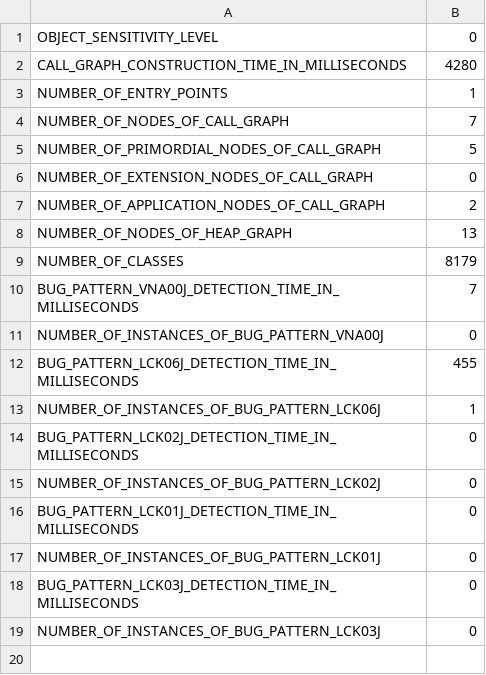
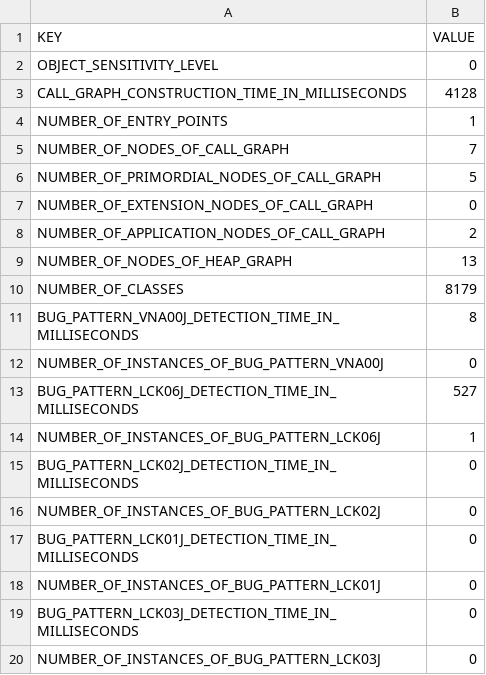
Before and after one commit to reprogrammer/keshmesh-results, a CSV file: derby/0/profiling-results.csv, drawn as a sheet.

Commit message:
Updated the results for k=0.

```diff
--- a/derby/0/profiling-results.csv
+++ b/derby/0/profiling-results.csv
@@ -1,3 +1,4 @@
+KEY,VALUE
 OBJECT_SENSITIVITY_LEVEL,0
-CALL_GRAPH_CONSTRUCTION_TIME_IN_MILLISECONDS,4280
+CALL_GRAPH_CONSTRUCTION_TIME_IN_MILLISECONDS,4128
 NUMBER_OF_ENTRY_POINTS,1
@@ -9,5 +10,5 @@ NUMBER_OF_NODES_OF_HEAP_GRAPH,13
 NUMBER_OF_CLASSES,8179
-BUG_PATTERN_VNA00J_DETECTION_TIME_IN_MILLISECONDS,7
+BUG_PATTERN_VNA00J_DETECTION_TIME_IN_MILLISECONDS,8
 NUMBER_OF_INSTANCES_OF_BUG_PATTERN_VNA00J,0
-BUG_PATTERN_LCK06J_DETECTION_TIME_IN_MILLISECONDS,455
+BUG_PATTERN_LCK06J_DETECTION_TIME_IN_MILLISECONDS,527
 NUMBER_OF_INSTANCES_OF_BUG_PATTERN_LCK06J,1
```
Also changed, not shown: 1 other file.
